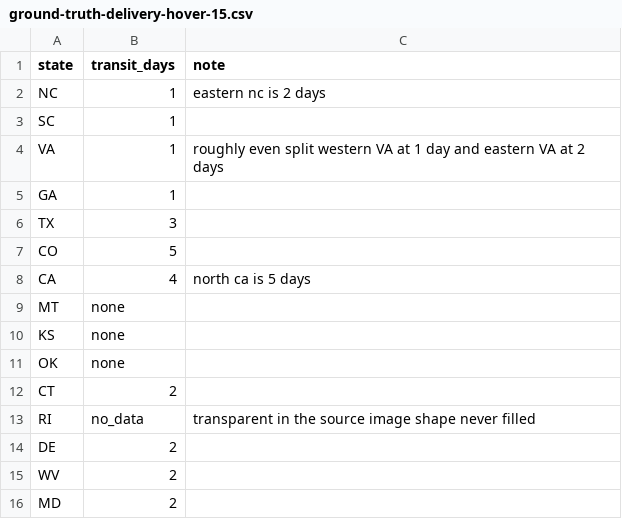
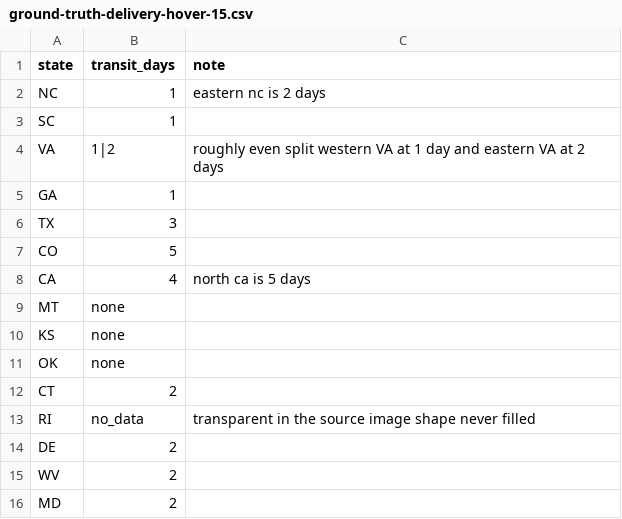
Before and after one commit to philipvu-13/ontrac-coverage-watch, a CSV file: samples/ground-truth-delivery-hover-15.csv, drawn as a sheet.

```diff
--- a/samples/ground-truth-delivery-hover-15.csv
+++ b/samples/ground-truth-delivery-hover-15.csv
@@ -3,3 +3,3 @@ NC,1,eastern nc is 2 days
 SC,1,
-VA,1,roughly even split western VA at 1 day and eastern VA at 2 days
+VA,1|2,roughly even split western VA at 1 day and eastern VA at 2 days
 GA,1,
```
Also changed, not shown: 13 other files.
